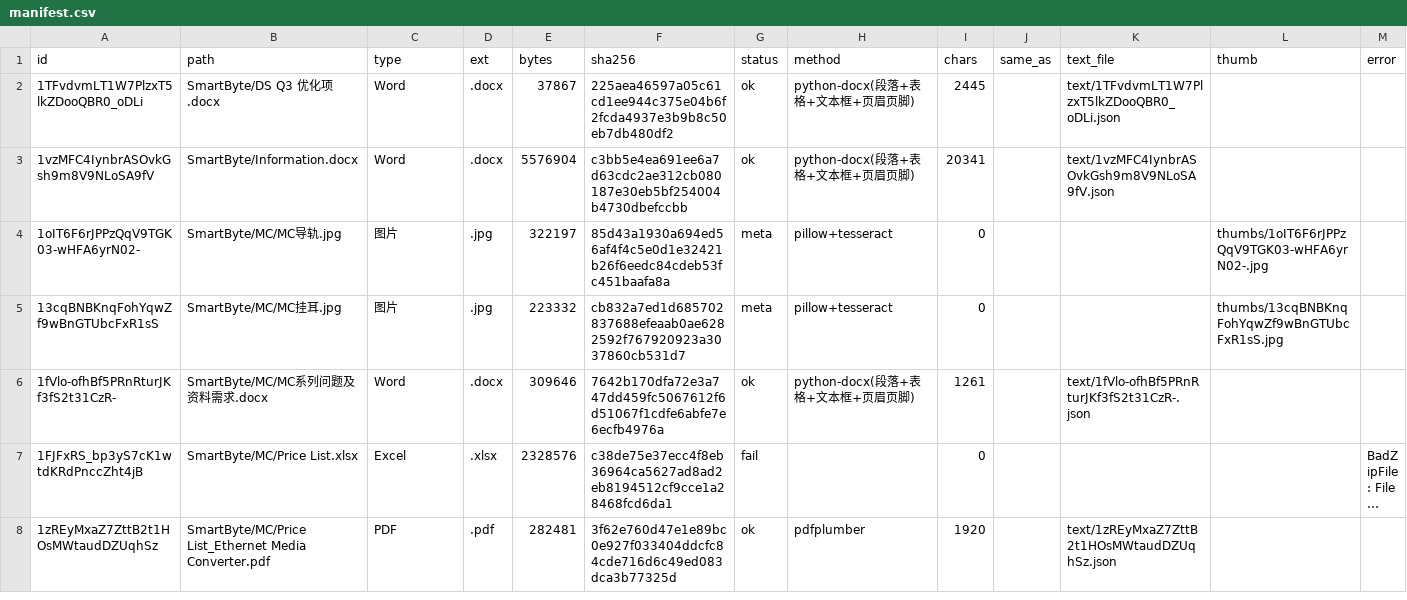
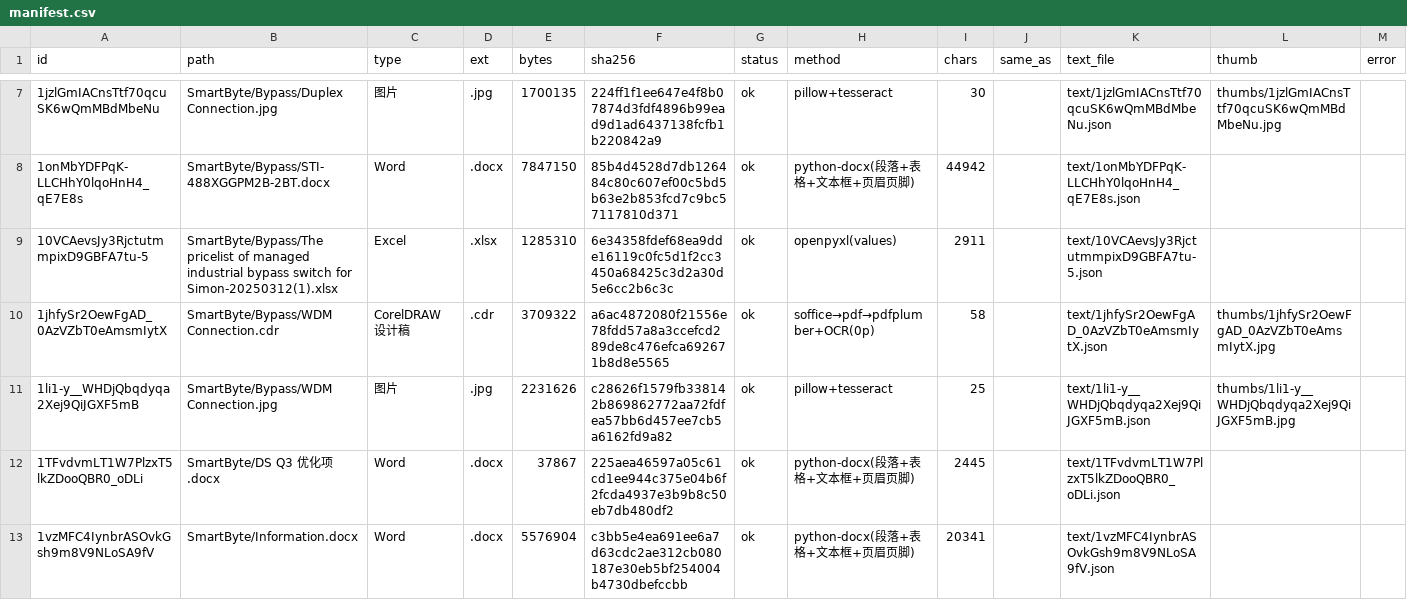
Before and after one commit to elsasaga-cloud/Planet, a CSV file: data/smartbyte_drive/manifest.csv, drawn as a sheet; only a part is shown, gaps mark what is left out; the shorter side is filled out with more unchanged rows; long unchanged cells end in …; the diff covers the shown part only; the diff names each change by its address in the sheet, - before the commit and + after, or states it on an @@ line.

```diff
--- a/data/smartbyte_drive/manifest.csv
+++ b/data/smartbyte_drive/manifest.csv
+row 7: 1jzlGmIACnsTtf70qcuSK6wQmMBdMbeNu | SmartByte/Bypass/Duplex Connection.jpg | 图片 | .jpg | 1700135 | 224ff1f1ee647e4f8b07874d3fdf4896b99ead9d1ad6437138fcfb1b220842a9 | ok | pillow+tesseract | 30 |  | text/1jzlGmIACnsTtf70qcuSK6wQmMBdMbeNu.json | thumbs/1jzlGmIACnsTtf70qcuSK6wQmMBdMbeNu.jpg
+row 8: 1onMbYDFPqK-LLCHhY0lqoHnH4_qE7E8s | SmartByte/Bypass/STI-488XGGPM2B-2BT.docx | Word | .docx | 7847150 | 85b4d4528d7db126484c80c607ef00c5bd5b63e2b853fcd7c9bc57117810d371 | ok | python-docx(段落+表格+文本框+页眉页脚) | 44942 |  | text/1onMbYDFPqK-LLCHhY0lqoHnH4_qE7E8s.json
+row 9: 10VCAevsJy3RjctutmmpixD9GBFA7tu-5 | SmartByte/Bypass/The pricelist of managed industrial bypass switch for Simon-20250312(1).xlsx | Excel | .xlsx | 1285310 | 6e34358fdef68ea9dde16119c0fc5d1f2cc3450a68425c3d2a30d5e6cc2b6c3c | ok | openpyxl(values) | 2911 |  | text/10VCAevsJy3RjctutmmpixD9GBFA7tu-5.json
+row 10: 1jhfySr2OewFgAD_0AzVZbT0eAmsmIytX | SmartByte/Bypass/WDM Connection.cdr | CorelDRAW 设计稿 | .cdr | 3709322 | a6ac4872080f21556e78fdd57a8a3ccefcd289de8c476efca692671b8d8e5565 | ok | soffice→pdf→pdfplumber+OCR(0p) | 58 |  | text/1jhfySr2OewFgAD_0AzVZbT0eAmsmIytX.json | thumbs/1jhfySr2OewFgAD_0AzVZbT0eAmsmIytX.jpg
+row 11: 1li1-y__WHDjQbqdyqa2Xej9QiJGXF5mB | SmartByte/Bypass/WDM Connection.jpg | 图片 | .jpg | 2231626 | c28626f1579fb338142b869862772aa72fdfea57bb6d457ee7cb5a6162fd9a82 | ok | pillow+tesseract | 25 |  | text/1li1-y__WHDjQbqdyqa2Xej9QiJGXF5mB.json | thumbs/1li1-y__WHDjQbqdyqa2Xej9QiJGXF5mB.jpg
```
Also changed, not shown: 5 added rows elsewhere in this file, 20 other files.
